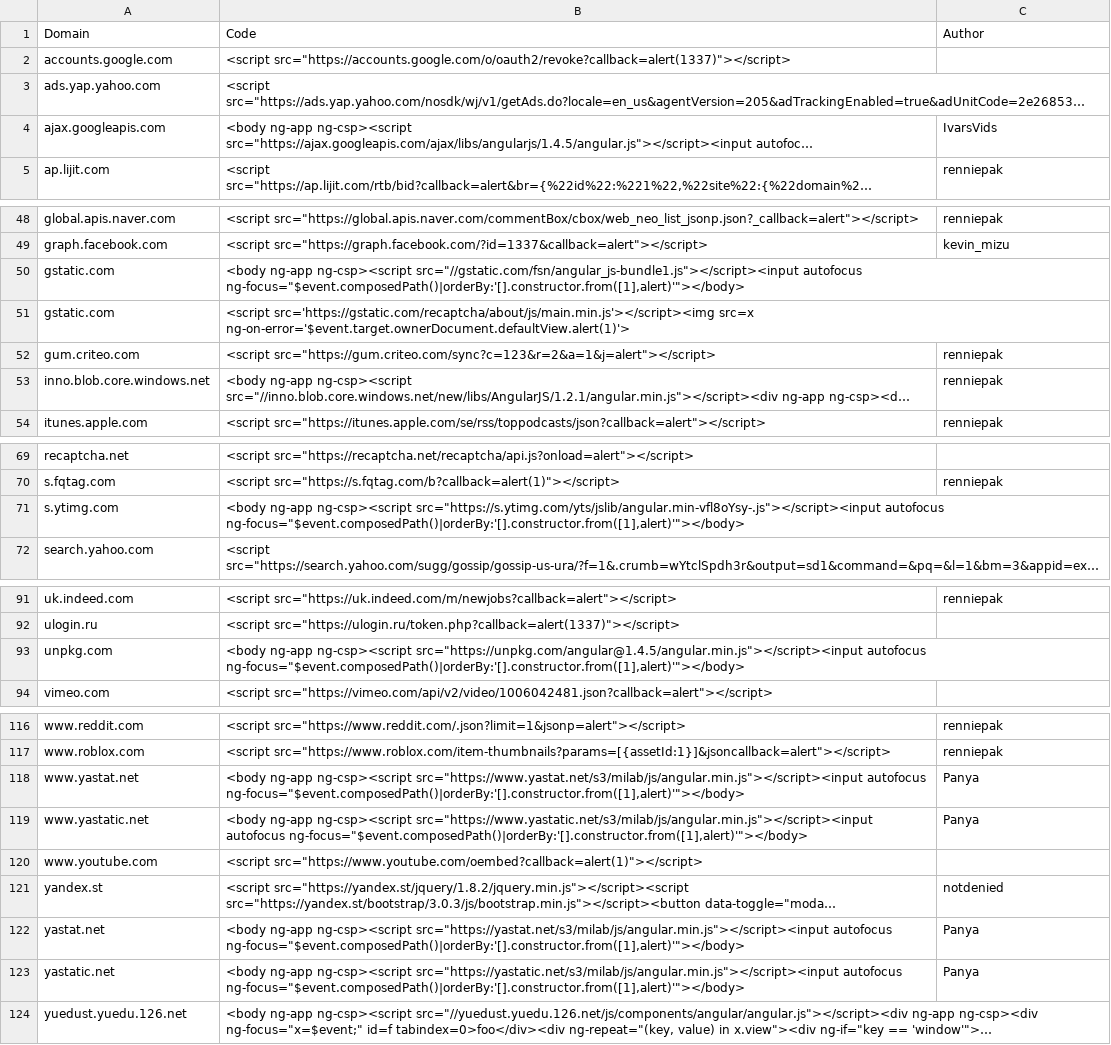
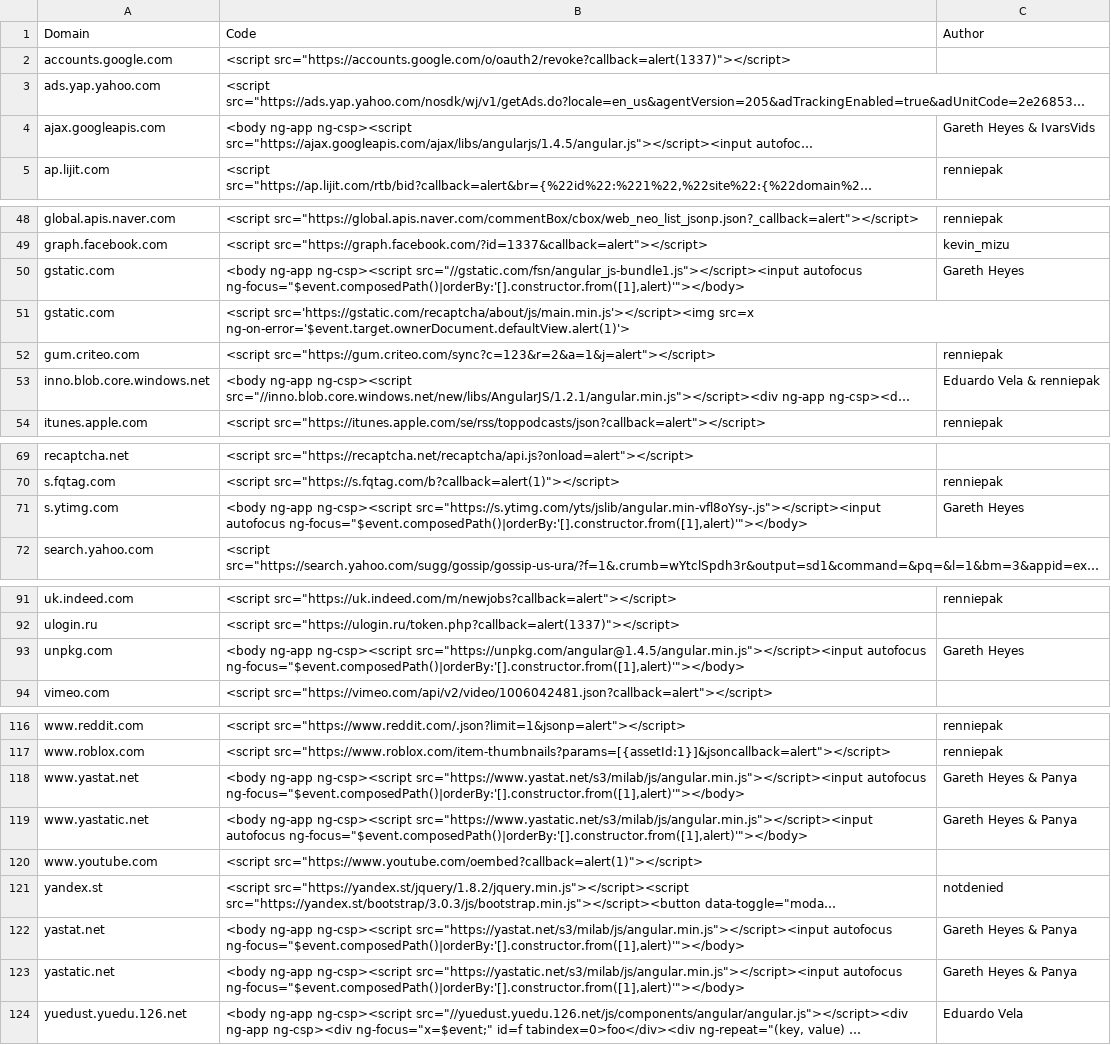
Before and after one commit to renniepak/CSPBypass, a TSV file: data.tsv, drawn as a sheet; only a part is shown, gaps mark what is left out; long unchanged cells end in …; the diff covers the shown part only; the diff names each change by its address in the sheet, - before the commit and + after, or states it on an @@ line.

```diff
--- a/data.tsv
+++ b/data.tsv
-C4: IvarsVids
+C4: Gareth Heyes & IvarsVids
-C50: (empty)
+C50: Gareth Heyes
-C53: renniepak
+C53: Eduardo Vela & renniepak
-C71: (empty)
+C71: Gareth Heyes
-C93: (empty)
+C93: Gareth Heyes
-C118:C119: Panya
+C118:C119: Gareth Heyes & Panya
-C122:C123: Panya
+C122:C123: Gareth Heyes & Panya
-C124: (empty)
+C124: Eduardo Vela
```
Also changed, not shown: 14 edited cells elsewhere in this file, 1 other file.
